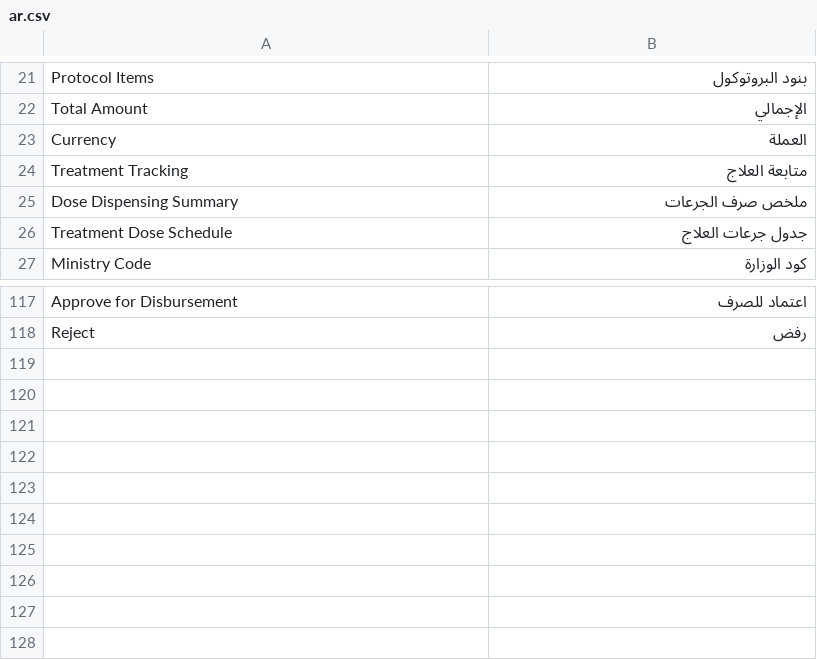
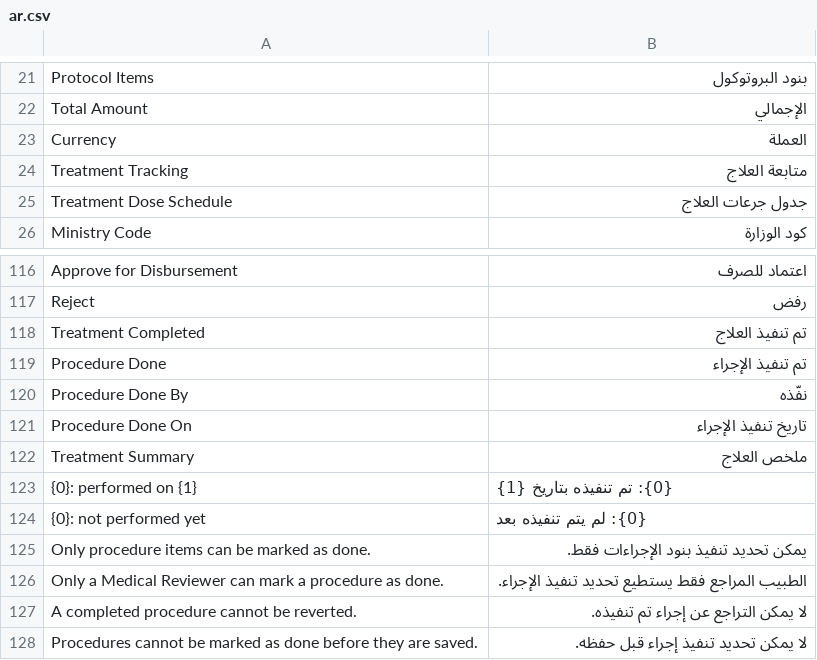
Before and after one commit to Steeif/state_treatment, a CSV file: state_treatment/translations/ar.csv, drawn as a sheet; only a part is shown, gaps mark what is left out.

```diff
--- a/state_treatment/translations/ar.csv
+++ b/state_treatment/translations/ar.csv
@@ -24,3 +24,2 @@
 "Treatment Tracking","متابعة العلاج",
-"Dose Dispensing Summary","ملخص صرف الجرعات",
 "Treatment Dose Schedule","جدول جرعات العلاج",
@@ -118 +117,12 @@
 "Reject","رفض",
+"Treatment Completed","تم تنفيذ العلاج",
+"Procedure Done","تم تنفيذ الإجراء",
+"Procedure Done By","نفّذه",
+"Procedure Done On","تاريخ تنفيذ الإجراء",
+"Treatment Summary","ملخص العلاج",
+"{0}: performed on {1}","{0}: تم تنفيذه بتاريخ {1}",
+"{0}: not performed yet","{0}: لم يتم تنفيذه بعد",
+"Only procedure items can be marked as done.","يمكن تحديد تنفيذ بنود الإجراءات فقط.",
+"Only a Medical Reviewer can mark a procedure as done.","الطبيب المراجع فقط يستطيع تحديد تنفيذ الإجراء.",
+"A completed procedure cannot be reverted.","لا يمكن التراجع عن إجراء تم تنفيذه.",
+"Procedures cannot be marked as done before they are saved.","لا يمكن تحديد تنفيذ إجراء قبل حفظه.",
```
Also changed, not shown: 8 other files.
